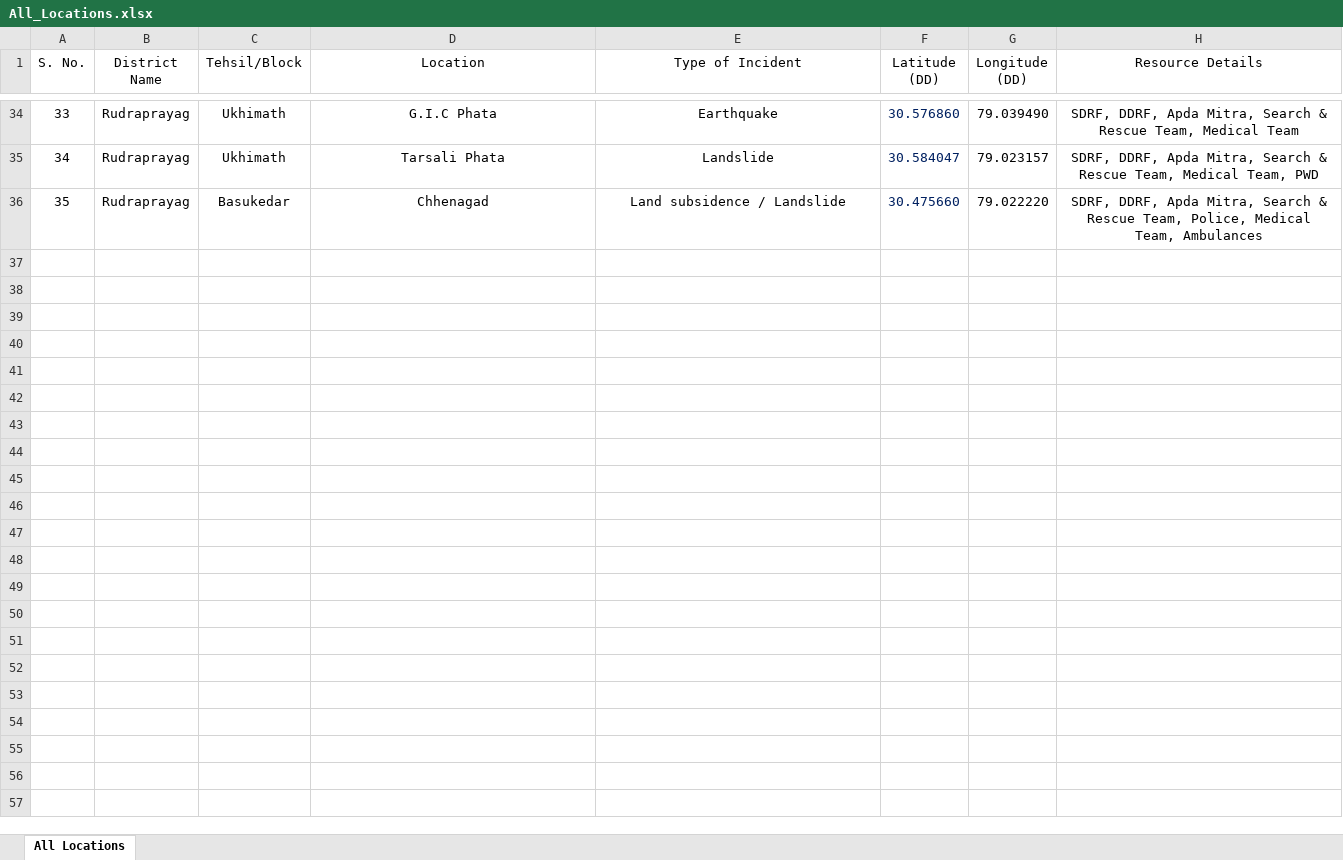
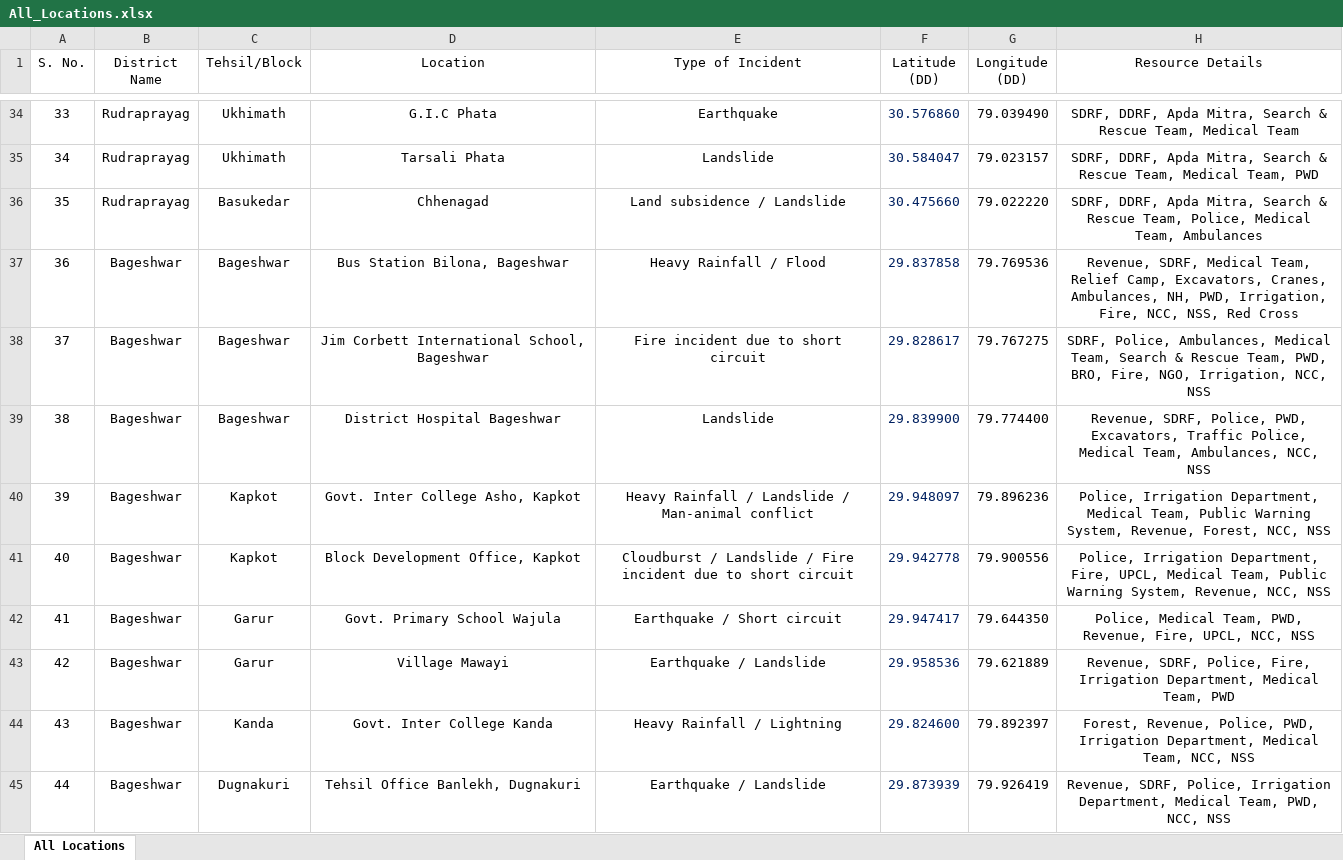
Before and after one commit to usdma-aapdadiwas-2026/usdma-aapdadiwas-2026.github.io, an Excel workbook: All_Locations.xlsx, sheet All Locations, drawn as a sheet; only a part is shown, gaps mark what is left out; values as stored, in another font and other column widths than the file's, no borders; the diff names each change by its address in the sheet, - before the commit and + after, or states it on an @@ line.

```diff
--- a/All_Locations.xlsx (sheet All Locations)
+++ b/All_Locations.xlsx (sheet All Locations)
+row 37: 36 | Bageshwar | Bageshwar | Bus Station Bilona, Bageshwar | Heavy Rainfall / Flood | 29.837858 | 79.769536 | Revenue, SDRF, Medical Team, Relief Camp, Excavators, Cranes, Ambulances, NH, PWD, Irrigation, Fire, NCC, NSS, Red Cross
+row 38: 37 | Bageshwar | Bageshwar | Jim Corbett International School, Bageshwar | Fire incident due to short circuit | 29.828617 | 79.767275 | SDRF, Police, Ambulances, Medical Team, Search & Rescue Team, PWD, BRO, Fire, NGO, Irrigation, NCC, NSS
+row 39: 38 | Bageshwar | Bageshwar | District Hospital Bageshwar | Landslide | 29.839900 | 79.774400 | Revenue, SDRF, Police, PWD, Excavators, Traffic Police, Medical Team, Ambulances, NCC, NSS
+row 40: 39 | Bageshwar | Kapkot | Govt. Inter College Asho, Kapkot | Heavy Rainfall / Landslide / Man-animal conflict | 29.948097 | 79.896236 | Police, Irrigation Department, Medical Team, Public Warning System, Revenue, Forest, NCC, NSS
+row 41: 40 | Bageshwar | Kapkot | Block Development Office, Kapkot | Cloudburst / Landslide / Fire incident due to short circuit | 29.942778 | 79.900556 | Police, Irrigation Department, Fire, UPCL, Medical Team, Public Warning System, Revenue, NCC, NSS
+row 42: 41 | Bageshwar | Garur | Govt. Primary School Wajula | Earthquake / Short circuit | 29.947417 | 79.644350 | Police, Medical Team, PWD, Revenue, Fire, UPCL, NCC, NSS
+row 43: 42 | Bageshwar | Garur | Village Mawayi | Earthquake / Landslide | 29.958536 | 79.621889 | Revenue, SDRF, Police, Fire, Irrigation Department, Medical Team, PWD
+row 44: 43 | Bageshwar | Kanda | Govt. Inter College Kanda | Heavy Rainfall / Lightning | 29.824600 | 79.892397 | Forest, Revenue, Police, PWD, Irrigation Department, Medical Team, NCC, NSS
+row 45: 44 | Bageshwar | Dugnakuri | Tehsil Office Banlekh, Dugnakuri | Earthquake / Landslide | 29.873939 | 79.926419 | Revenue, SDRF, Police, Irrigation Department, Medical Team, PWD, NCC, NSS
```
Also changed, not shown: 4 other files.
